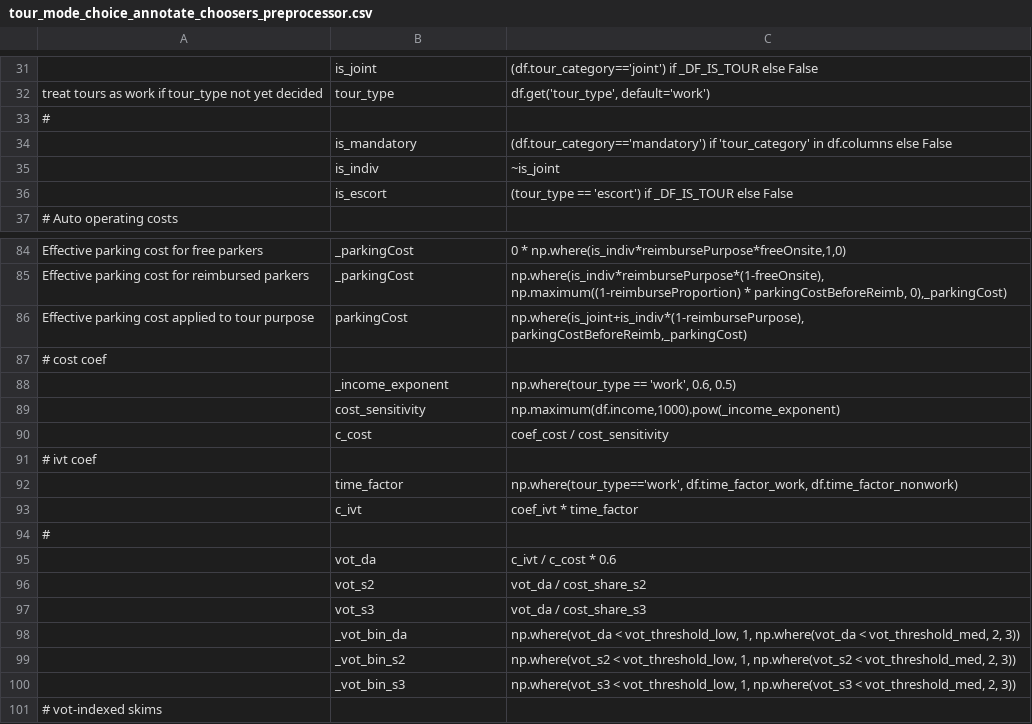
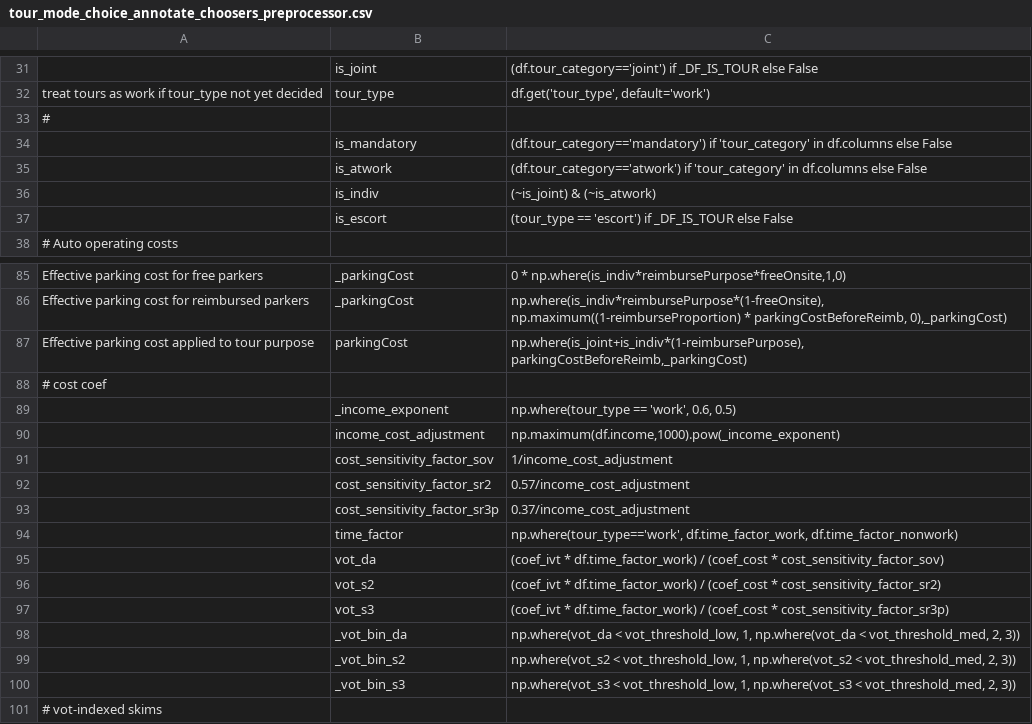
Before and after one commit to RSGInc/SimOR, a CSV file: resident/configs/tour_mode_choice_annotate_choosers_preprocessor.csv, drawn as a sheet; only a part is shown, gaps mark what is left out.

```diff
--- a/resident/configs/tour_mode_choice_annotate_choosers_preprocessor.csv
+++ b/resident/configs/tour_mode_choice_annotate_choosers_preprocessor.csv
@@ -34,3 +34,4 @@ treat tours as work if tour_type not yet decided,tour_type,"df.get('tour_type',
 ,is_mandatory,(df.tour_category=='mandatory') if 'tour_category' in df.columns else False
-,is_indiv,~is_joint
+,is_atwork,(df.tour_category=='atwork') if 'tour_category' in df.columns else False
+,is_indiv,(~is_joint) & (~is_atwork)
 ,is_escort,(tour_type == 'escort') if _DF_IS_TOUR else False
@@ -88,11 +89,10 @@ Effective parking cost applied to tour purpose,parkingCost,"np.where(is_joint+is
 ,_income_exponent,"np.where(tour_type == 'work', 0.6, 0.5)"
-,cost_sensitivity,"np.maximum(df.income,1000).pow(_income_exponent)"
-,c_cost,coef_cost / cost_sensitivity
-# ivt coef,,
+,income_cost_adjustment,"np.maximum(df.income,1000).pow(_income_exponent)"
+,cost_sensitivity_factor_sov,1/income_cost_adjustment
+,cost_sensitivity_factor_sr2,0.57/income_cost_adjustment
+,cost_sensitivity_factor_sr3p,0.37/income_cost_adjustment
 ,time_factor,"np.where(tour_type=='work', df.time_factor_work, df.time_factor_nonwork)"
-,c_ivt,coef_ivt * time_factor
-#,,
-,vot_da,c_ivt / c_cost * 0.6
-,vot_s2,vot_da / cost_share_s2
-,vot_s3,vot_da / cost_share_s3
+,vot_da,(coef_ivt * df.time_factor_work) / (coef_cost * cost_sensitivity_factor_sov)
+,vot_s2,(coef_ivt * df.time_factor_work) / (coef_cost * cost_sensitivity_factor_sr2)
+,vot_s3,(coef_ivt * df.time_factor_work) / (coef_cost * cost_sensitivity_factor_sr3p)
 ,_vot_bin_da,"np.where(vot_da < vot_threshold_low, 1, np.where(vot_da < vot_threshold_med, 2, 3))"
```
Also changed, not shown: resident/configs/tour_mode_choice.csv.
